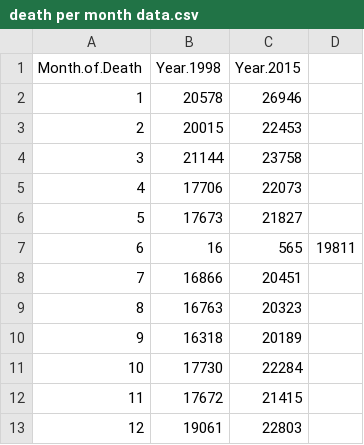
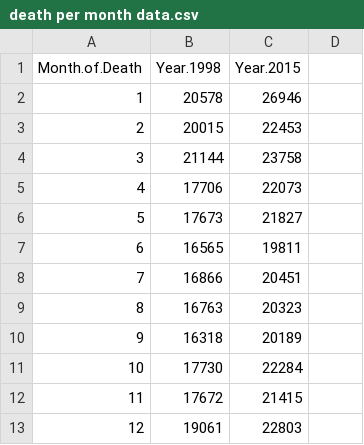
Before and after one commit to lexiechessa/deathspermonth, a CSV file: death per month data.csv, drawn as a sheet.

Commit message:
Update death per month data.csv

```diff
--- a/death per month data.csv
+++ b/death per month data.csv
@@ -6,3 +6,3 @@ Month.of.Death,Year.1998,Year.2015
 5,17673,21827
-6,16,565,19811
+6,16565,19811
 7,16866,20451
```
